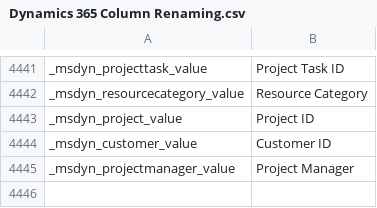
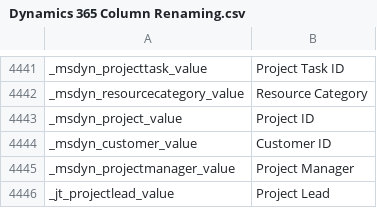
Before and after one commit to preston-reynolds/M-aids, a CSV file: Dynamics 365 Column Renaming.csv, drawn as a sheet; only a part is shown, gaps mark what is left out; the diff names each change by its address in the sheet, - before the commit and + after, or states it on an @@ line.

Commit message:
Update Dynamics 365 Column Renaming.csv

```diff
--- a/Dynamics 365 Column Renaming.csv
+++ b/Dynamics 365 Column Renaming.csv
+row 4446: _jt_projectlead_value | Project Lead
```
